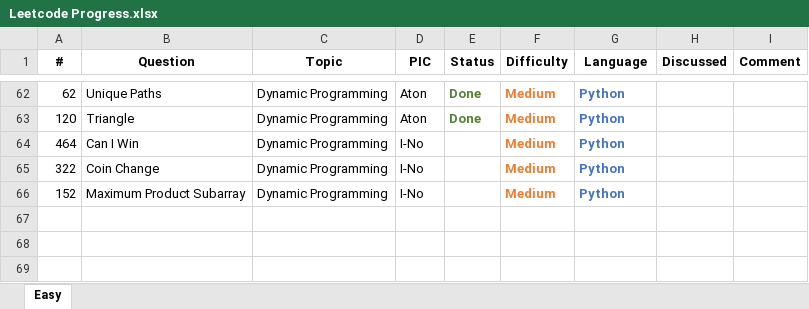
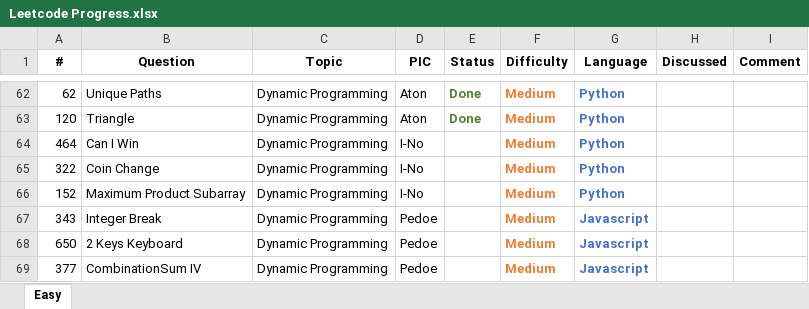
Before and after one commit to pedoe/Dream, an Excel workbook: Leetcode Progress.xlsx, sheet Easy, drawn as a sheet; only a part is shown, gaps mark what is left out; values as stored, in another font and other column widths than the file's, no borders; the diff names each change by its address in the sheet, - before the commit and + after, or states it on an @@ line.

Commit message:
pick 3 problems

```diff
--- a/Leetcode Progress.xlsx (sheet Easy)
+++ b/Leetcode Progress.xlsx (sheet Easy)
+row 67: 343 | Integer Break | Dynamic Programming | Pedoe |  | Medium | Javascript
+row 68: 650 | 2 Keys Keyboard | Dynamic Programming | Pedoe |  | Medium | Javascript
+row 69: 377 | CombinationSum IV | Dynamic Programming | Pedoe |  | Medium | Javascript
```
